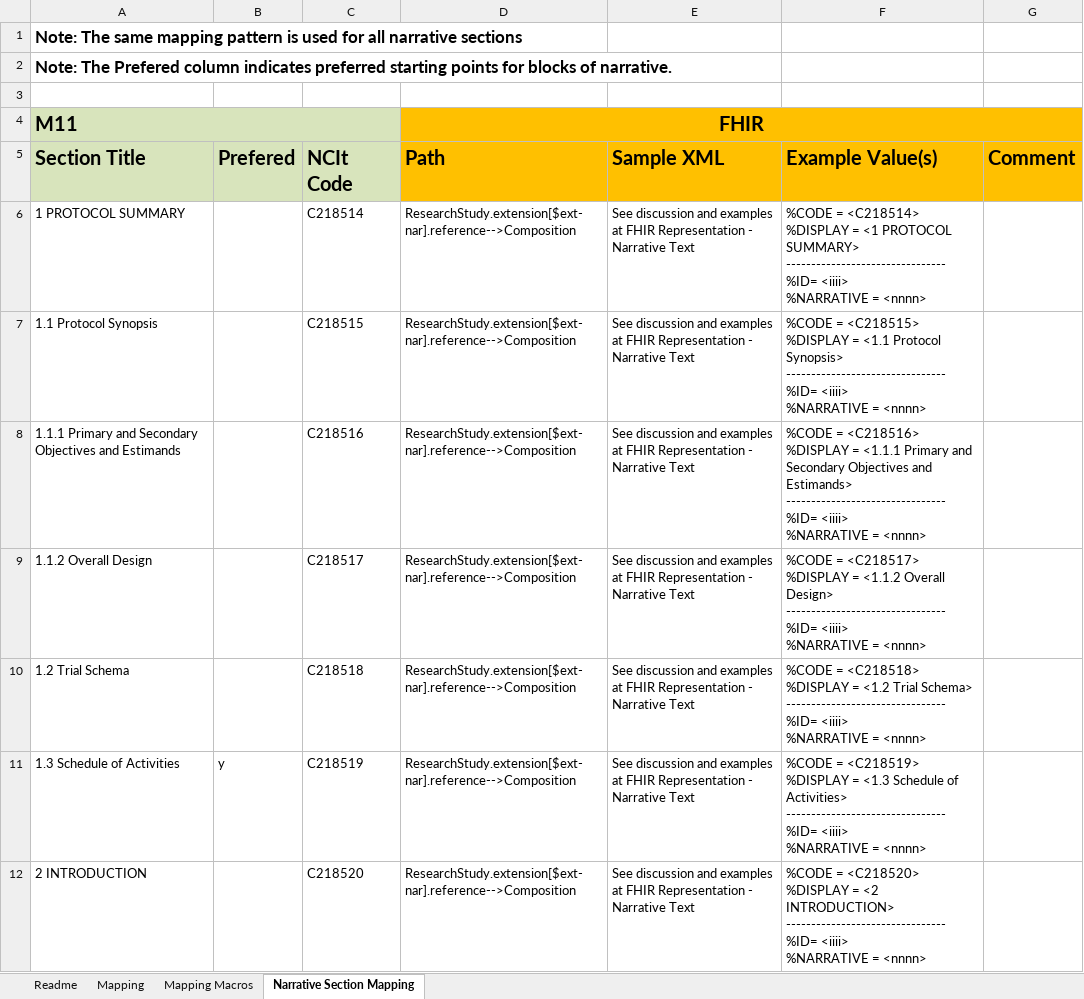
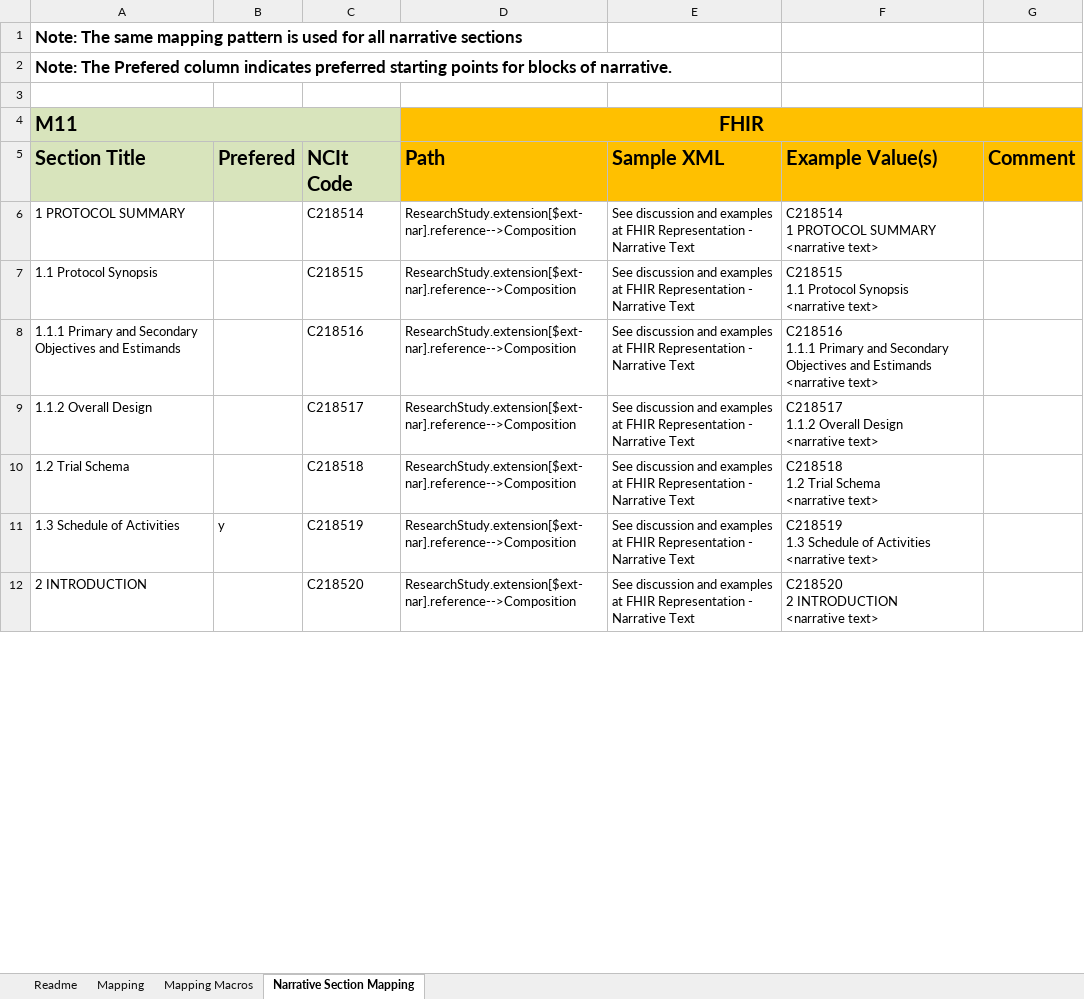
Before and after one commit to HL7/vulcan-udp-ig, an Excel workbook: input/assets/Mappings/M11 to FHIR Mapping 02.xlsx, sheet Narrative Section Mapping, drawn as a sheet; only a part is shown; values as stored, in another font and other column widths than the file's, no borders; ↵ is a line break in a cell; the diff covers the shown part only; the diff names each change by its address in the sheet, - before the commit and + after, or states it on an @@ line.

```diff
--- a/input/assets/Mappings/M11 to FHIR Mapping 02.xlsx (sheet Narrative Section Mapping)
+++ b/input/assets/Mappings/M11 to FHIR Mapping 02.xlsx (sheet Narrative Section Mapping)
-F6 (Example Value(s)): %CODE = <C218514> ↵ %DISPLAY = <1 PROTOCOL SUMMARY> ↵ -------------------------------- ↵ %ID= <iiii> ↵ %NARRATIVE = <nnnn>
+F6 (Example Value(s)): C218514 ↵ 1 PROTOCOL SUMMARY ↵ <narrative text>
-F7 (Example Value(s)): %CODE = <C218515> ↵ %DISPLAY = <1.1 Protocol Synopsis> ↵ -------------------------------- ↵ %ID= <iiii> ↵ %NARRATIVE = <nnnn>
+F7 (Example Value(s)): C218515 ↵ 1.1 Protocol Synopsis ↵ <narrative text>
-F8 (Example Value(s)): %CODE = <C218516> ↵ %DISPLAY = <1.1.1 Primary and Secondary Objectives and Estimands> ↵ -------------------------------- ↵ %ID= <iiii> ↵ %NARRATIVE = <nnnn>
+F8 (Example Value(s)): C218516 ↵ 1.1.1 Primary and Secondary Objectives and Estimands ↵ <narrative text>
-F9 (Example Value(s)): %CODE = <C218517> ↵ %DISPLAY = <1.1.2 Overall Design> ↵ -------------------------------- ↵ %ID= <iiii> ↵ %NARRATIVE = <nnnn>
+F9 (Example Value(s)): C218517 ↵ 1.1.2 Overall Design ↵ <narrative text>
-F10 (Example Value(s)): %CODE = <C218518> ↵ %DISPLAY = <1.2 Trial Schema> ↵ -------------------------------- ↵ %ID= <iiii> ↵ %NARRATIVE = <nnnn>
+F10 (Example Value(s)): C218518 ↵ 1.2 Trial Schema ↵ <narrative text>
-F11 (Example Value(s)): %CODE = <C218519> ↵ %DISPLAY = <1.3 Schedule of Activities> ↵ -------------------------------- ↵ %ID= <iiii> ↵ %NARRATIVE = <nnnn>
+F11 (Example Value(s)): C218519 ↵ 1.3 Schedule of Activities ↵ <narrative text>
-F12 (Example Value(s)): %CODE = <C218520> ↵ %DISPLAY = <2 INTRODUCTION> ↵ -------------------------------- ↵ %ID= <iiii> ↵ %NARRATIVE = <nnnn>
+F12 (Example Value(s)): C218520 ↵ 2 INTRODUCTION ↵ <narrative text>
```
Also changed, not shown: 151 edited cells elsewhere in this sheet, sheet Mapping Macros, sheet Mapping, 14 other files.
